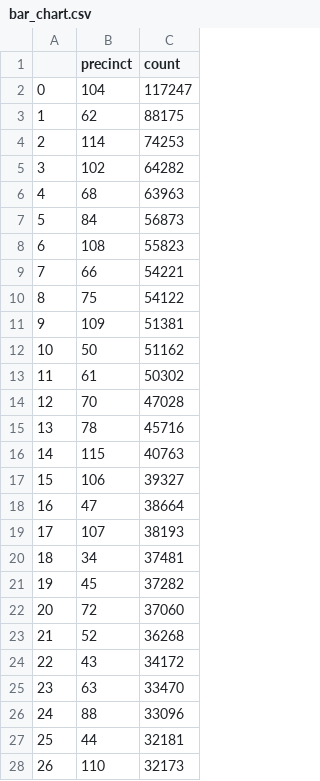
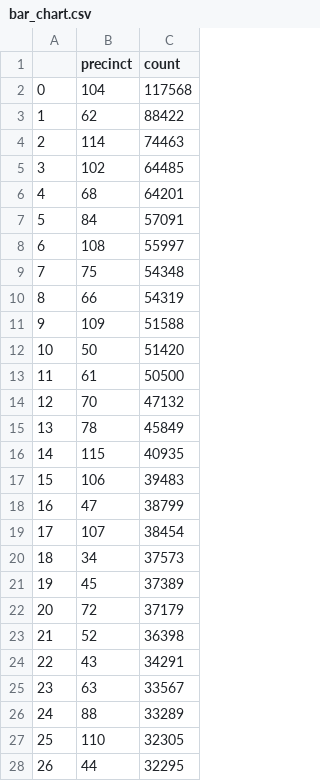
Before and after one commit to ssigman1/group4-nypd, a CSV file: bar_chart.csv, drawn as a sheet; only a part is shown; the diff covers the shown part only.

```diff
--- a/bar_chart.csv
+++ b/bar_chart.csv
@@ -1,28 +1,28 @@
 ,precinct,count
-0,104,117247
-1,62,88175
-2,114,74253
-3,102,64282
-4,68,63963
-5,84,56873
-6,108,55823
-7,66,54221
-8,75,54122
-9,109,51381
-10,50,51162
-11,61,50302
-12,70,47028
-13,78,45716
-14,115,40763
-15,106,39327
-16,47,38664
-17,107,38193
-18,34,37481
-19,45,37282
-20,72,37060
-21,52,36268
-22,43,34172
-23,63,33470
-24,88,33096
-25,44,32181
-26,110,32173
+0,104,117568
+1,62,88422
+2,114,74463
+3,102,64485
+4,68,64201
+5,84,57091
+6,108,55997
+7,75,54348
+8,66,54319
+9,109,51588
+10,50,51420
+11,61,50500
+12,70,47132
+13,78,45849
+14,115,40935
+15,106,39483
+16,47,38799
+17,107,38454
+18,34,37573
+19,45,37389
+20,72,37179
+21,52,36398
+22,43,34291
+23,63,33567
+24,88,33289
+25,110,32305
+26,44,32295
```
Also changed, not shown: 52 edited cells elsewhere in this file, dm_geo_p_sample.csv, line_graph.csv.
